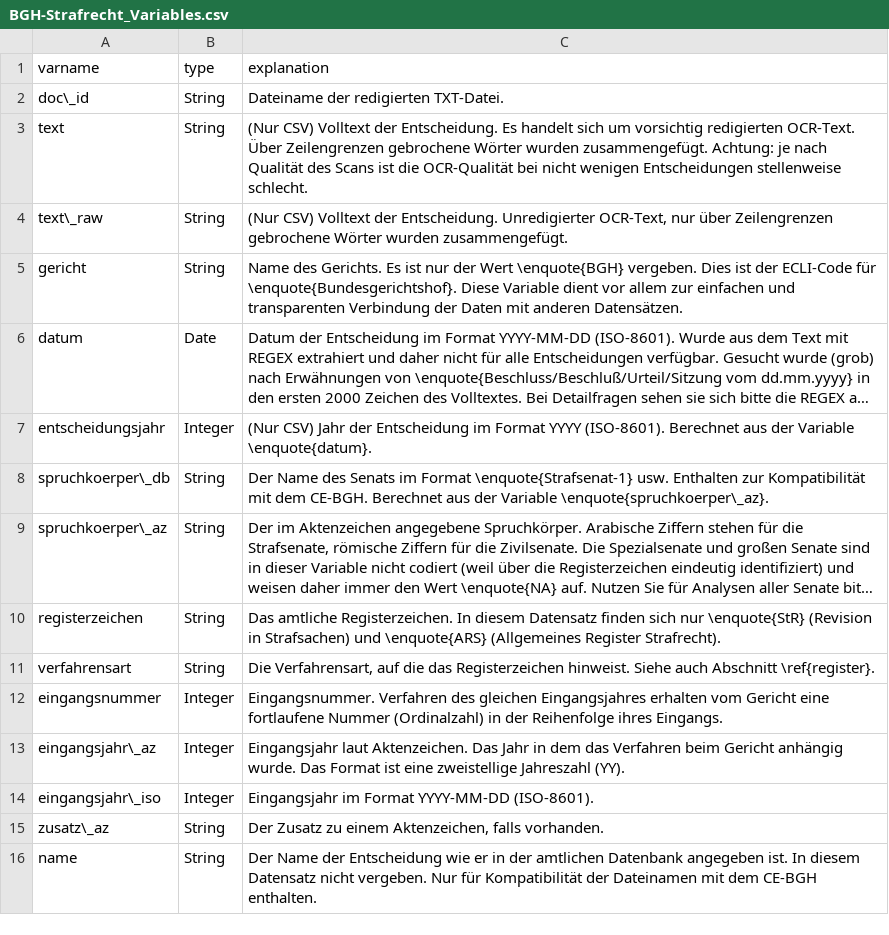
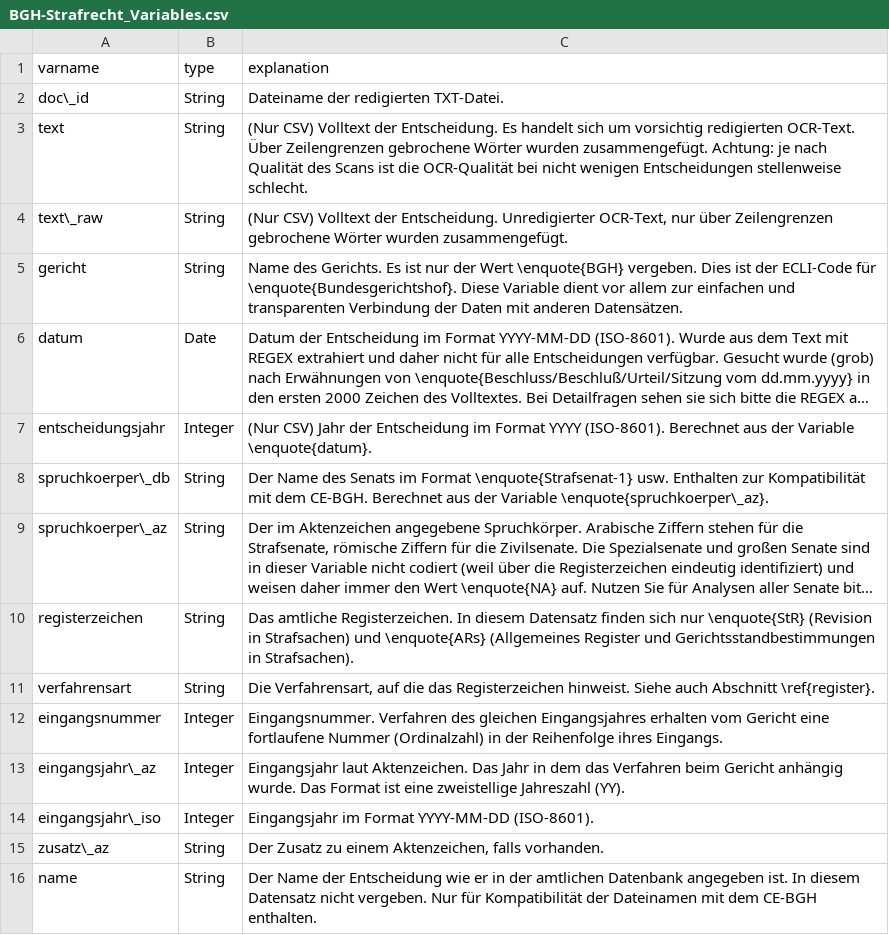
Before and after one commit to SeanFobbe/bgh-strafrecht, a CSV file: data/BGH-Strafrecht_Variables.csv, drawn as a sheet; only a part is shown; long unchanged cells end in …; the diff names each change by its address in the sheet, - before the commit and + after, or states it on an @@ line.

Commit message:
datamodel registerzeichen ARs fix

```diff
--- a/data/BGH-Strafrecht_Variables.csv
+++ b/data/BGH-Strafrecht_Variables.csv
-C10 (explanation): …Strafsachen) und \enquote{ARS} (Allgemeines Register Strafrecht).
+C10 (explanation): …Strafsachen) und \enquote{ARs} (Allgemeines Register und Gerichtsstandbestimmungen in Strafsachen).
```
